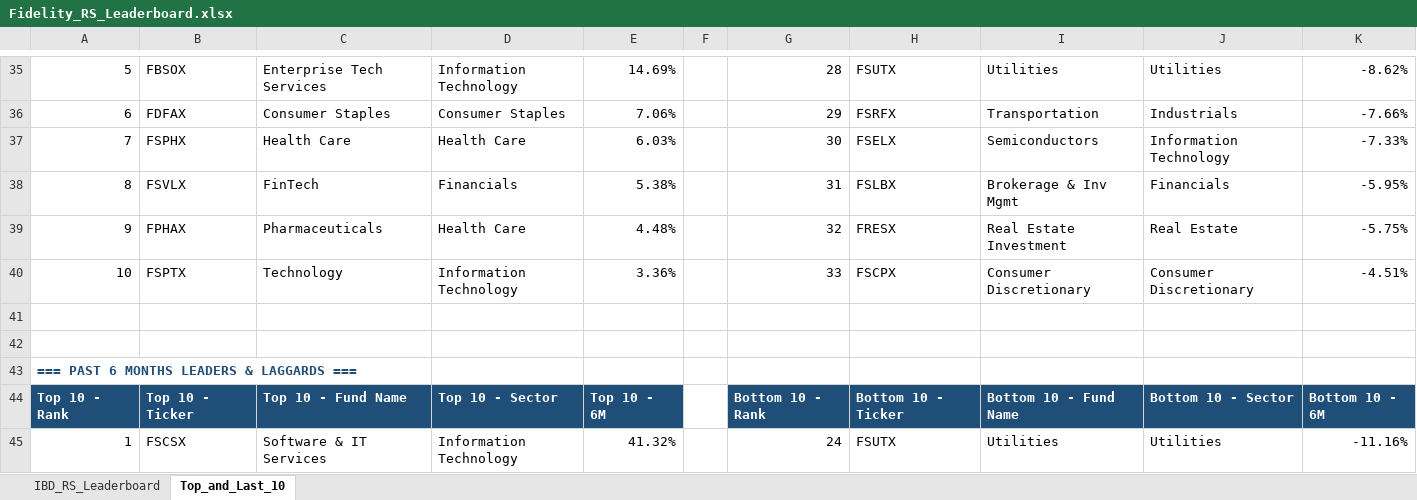
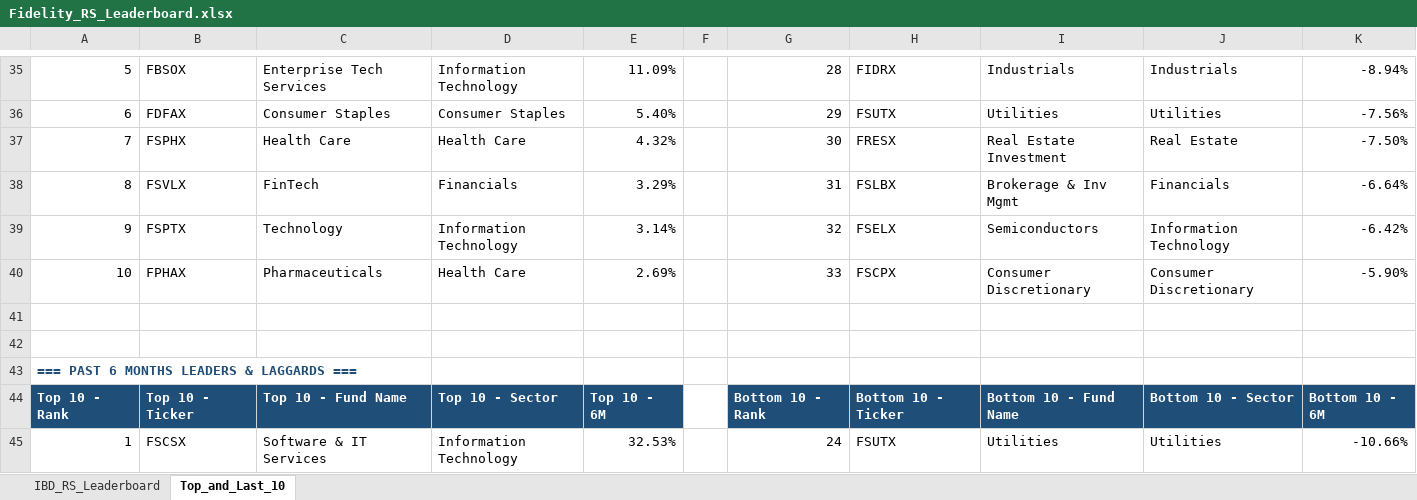
Before and after one commit to Jamesssurfer/Fidelity-Sector-Tracker, an Excel workbook: Fidelity_RS_Leaderboard.xlsx, sheet Top_and_Last_10, drawn as a sheet; only a part is shown, gaps mark what is left out; values as stored, in another font and other column widths than the file's, no borders; formulas without a stored value are shown as written; the diff covers the shown part only; the diff names each change by its address in the sheet, - before the commit and + after, or states it on an @@ line.

```diff
--- a/Fidelity_RS_Leaderboard.xlsx (sheet Top_and_Last_10)
+++ b/Fidelity_RS_Leaderboard.xlsx (sheet Top_and_Last_10)
-E35: 14.69%
+E35: 11.09%
-H35: FSUTX
+H35: FIDRX
-I35: Utilities
+I35: Industrials
-J35: Utilities
+J35: Industrials
-K35: -8.62%
+K35: -8.94%
-E36: 7.06%
+E36: 5.40%
-H36: FSRFX
+H36: FSUTX
-I36: Transportation
+I36: Utilities
-J36: Industrials
+J36: Utilities
-K36: -7.66%
+K36: -7.56%
-E37: 6.03%
+E37: 4.32%
-H37: FSELX
+H37: FRESX
-I37: Semiconductors
+I37: Real Estate Investment
-J37: Information Technology
+J37: Real Estate
-K37: -7.33%
+K37: -7.50%
-E38: 5.38%
+E38: 3.29%
-K38: -5.95%
+K38: -6.64%
-B39: FPHAX
+B39: FSPTX
-C39: Pharmaceuticals
+C39: Technology
-D39: Health Care
+D39: Information Technology
-E39: 4.48%
+E39: 3.14%
-H39: FRESX
+H39: FSELX
-I39: Real Estate Investment
+I39: Semiconductors
-J39: Real Estate
+J39: Information Technology
-K39: -5.75%
+K39: -6.42%
-B40: FSPTX
+B40: FPHAX
-C40: Technology
+C40: Pharmaceuticals
-D40: Information Technology
+D40: Health Care
-E40: 3.36%
+E40: 2.69%
-K40: -4.51%
+K40: -5.90%
-E45: 41.32%
+E45: 32.53%
-K45: -11.16%
+K45: -10.66%
```
Also changed, not shown: 11 added rows, 11 removed rows and 156 edited cells elsewhere in this sheet, sheet IBD_RS_Leaderboard.
